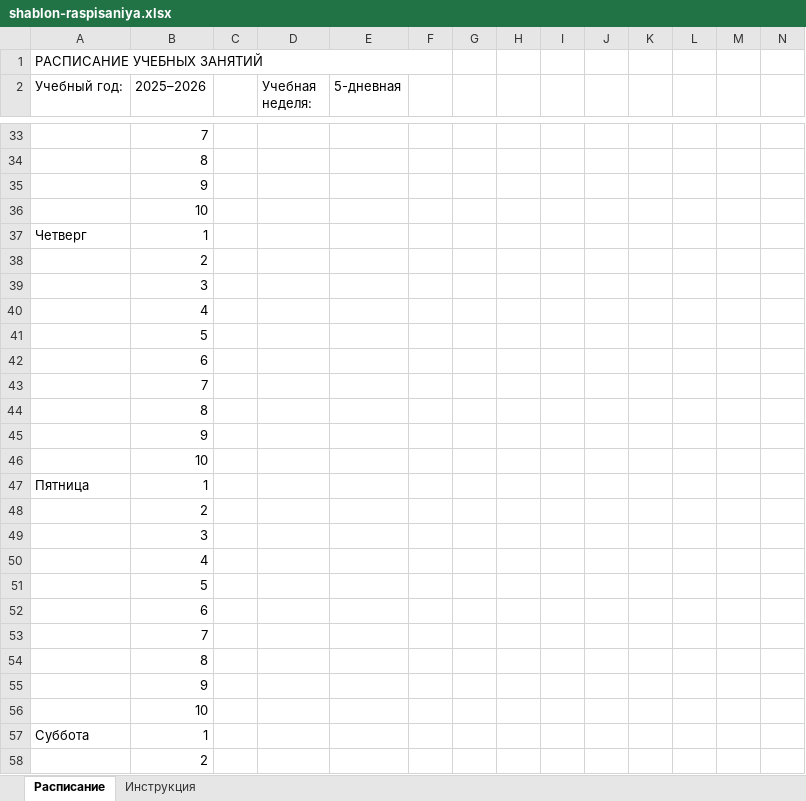
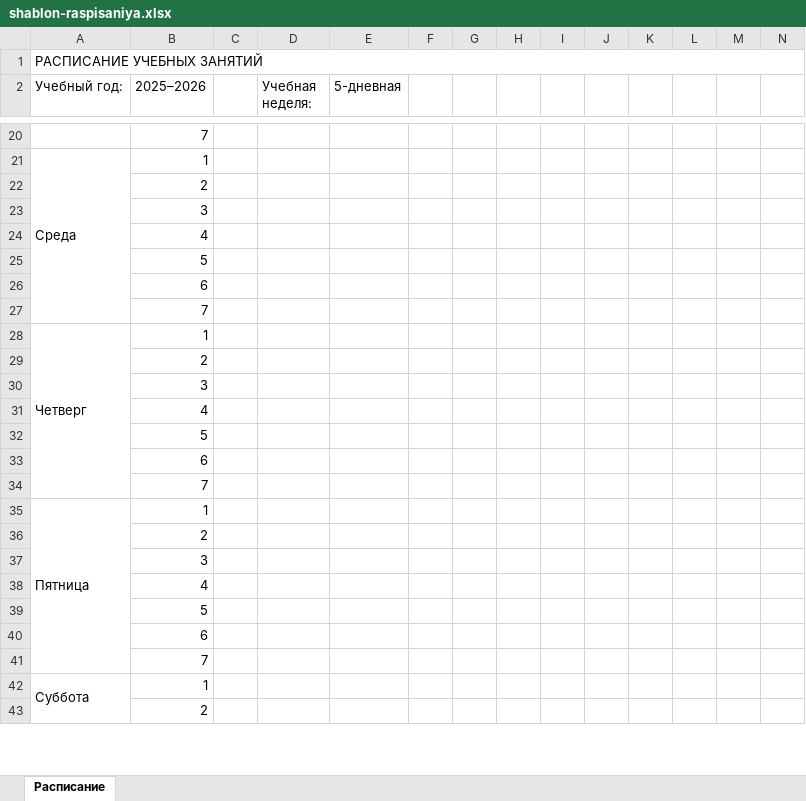
Before and after one commit to DianaKapri/IU-Startup, an Excel workbook: projects/frontend/assets/shablon-raspisaniya.xlsx, sheet Расписание, drawn as a sheet; only a part is shown, gaps mark what is left out; values as stored, in another font and other column widths than the file's, no cell formats; removed rows and columns are numbered as before the commit, all else as after; rows hold the shown columns only; the diff covers the shown part only; the diff names each change by its address in the sheet, - before the commit and + after, or states it on an @@ line.

```diff
--- a/projects/frontend/assets/shablon-raspisaniya.xlsx (sheet Расписание)
+++ b/projects/frontend/assets/shablon-raspisaniya.xlsx (sheet Расписание)
-sheet tab: Инструкция
-A1:F1 merged
+A1:AT1 merged
+row 21: Среда | 1
-B22 (2025–2026): 8
+B22 (2025–2026): 2
-B23 (2025–2026): 9
+B23 (2025–2026): 3
-B24 (2025–2026): 10
+B24 (2025–2026): 4
+row 25:  | 5
@@ row 62 moved to row 26: 6 @@
@@ row 63 moved to row 27: 7 @@
+A28:A34 merged
-row 44:  | 8
-row 45:  | 9
-row 46:  | 10
+A35:A41 merged
-row 54:  | 8
-row 55:  | 9
-row 56:  | 10
+A42:A46 merged
```
Also changed, not shown: 16 removed rows, 12 edited cells and merged cells elsewhere in this sheet, cell formats, 1 other file.
